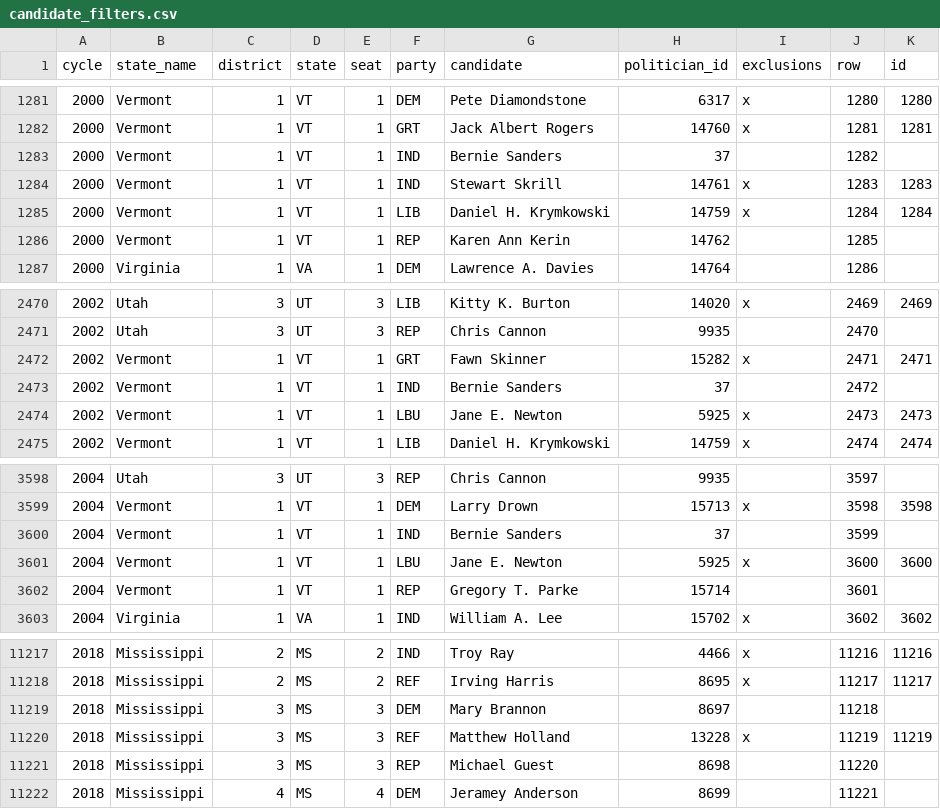
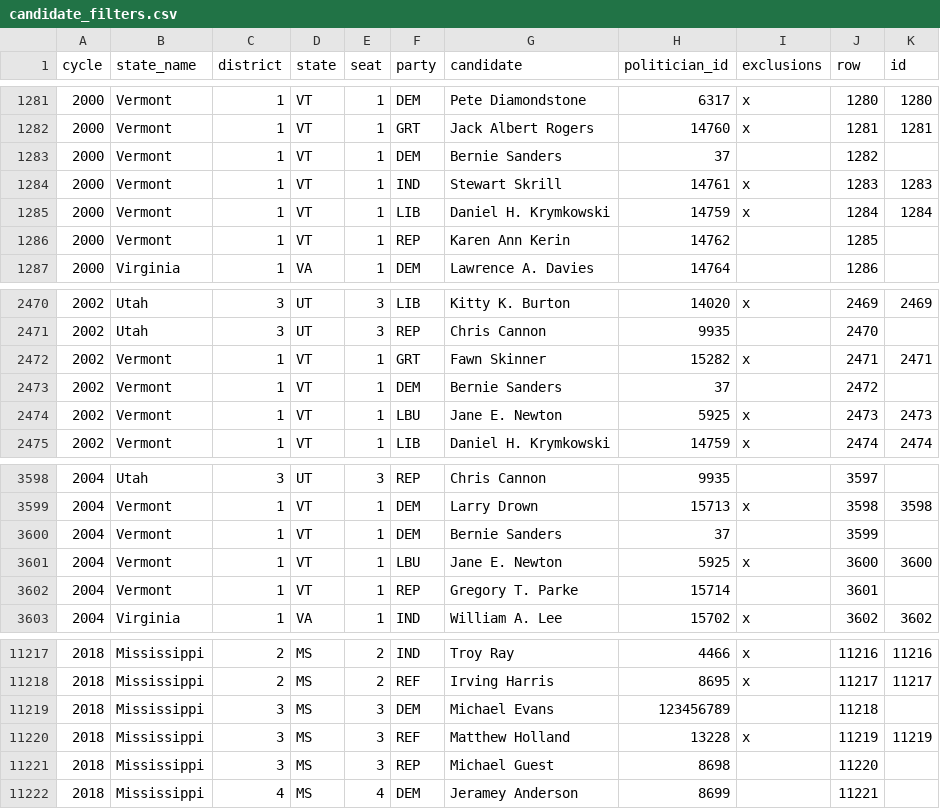
Before and after one commit to markjrieke/2026-war, a CSV file: data/candidate_filters.csv, drawn as a sheet; only a part is shown, gaps mark what is left out.

Commit message:
adjust data nuances

```diff
--- a/data/candidate_filters.csv
+++ b/data/candidate_filters.csv
@@ -1282,3 +1282,3 @@ cycle,state_name,district,state,seat,party,candidate,politician_id,exclusions,ro
 2000,Vermont,1,VT,1,GRT,Jack Albert Rogers,14760,x,1281,1281
-2000,Vermont,1,VT,1,IND,Bernie Sanders,37,,1282,
+2000,Vermont,1,VT,1,DEM,Bernie Sanders,37,,1282,
 2000,Vermont,1,VT,1,IND,Stewart Skrill,14761,x,1283,1283
@@ -2472,3 +2472,3 @@ cycle,state_name,district,state,seat,party,candidate,politician_id,exclusions,ro
 2002,Vermont,1,VT,1,GRT,Fawn Skinner,15282,x,2471,2471
-2002,Vermont,1,VT,1,IND,Bernie Sanders,37,,2472,
+2002,Vermont,1,VT,1,DEM,Bernie Sanders,37,,2472,
 2002,Vermont,1,VT,1,LBU,Jane E. Newton,5925,x,2473,2473
@@ -3599,3 +3599,3 @@ cycle,state_name,district,state,seat,party,candidate,politician_id,exclusions,ro
 2004,Vermont,1,VT,1,DEM,Larry Drown,15713,x,3598,3598
-2004,Vermont,1,VT,1,IND,Bernie Sanders,37,,3599,
+2004,Vermont,1,VT,1,DEM,Bernie Sanders,37,,3599,
 2004,Vermont,1,VT,1,LBU,Jane E. Newton,5925,x,3600,3600
@@ -11218,3 +11218,3 @@ cycle,state_name,district,state,seat,party,candidate,politician_id,exclusions,ro
 2018,Mississippi,2,MS,2,REF,Irving Harris,8695,x,11217,11217
-2018,Mississippi,3,MS,3,DEM,Mary Brannon,8697,,11218,
+2018,Mississippi,3,MS,3,DEM,Michael Evans,123456789,,11218,
 2018,Mississippi,3,MS,3,REF,Matthew Holland,13228,x,11219,11219
```
